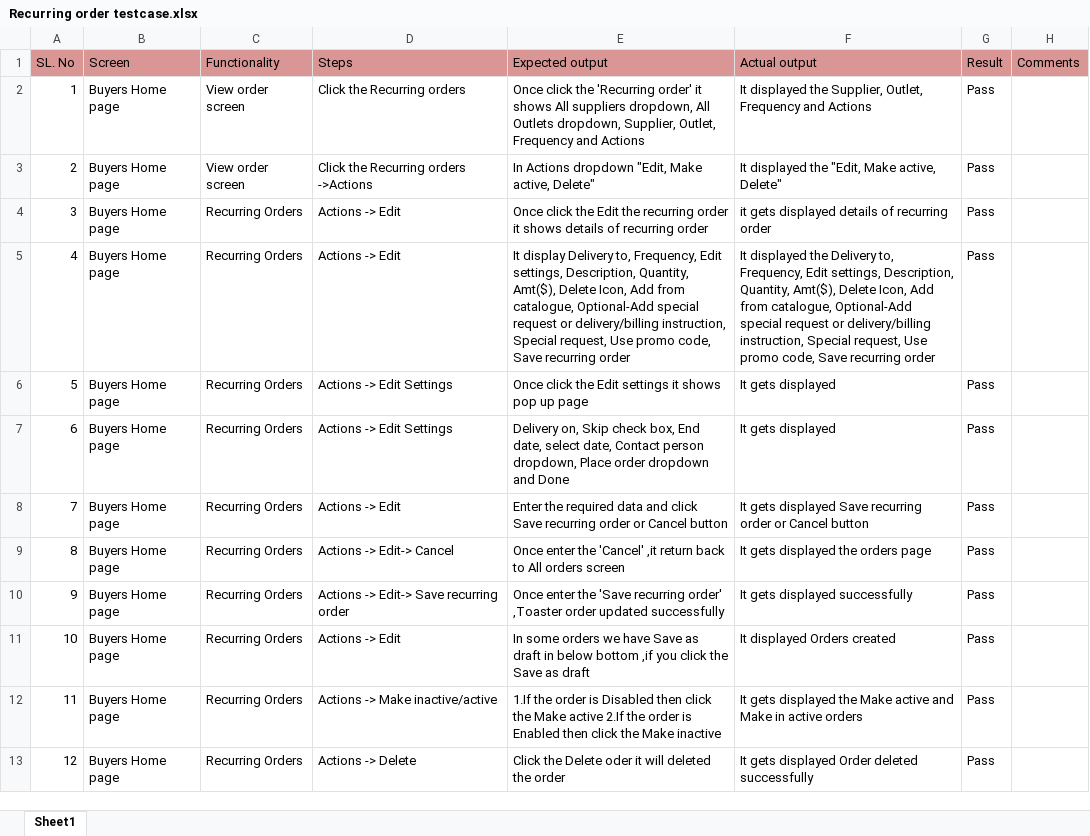
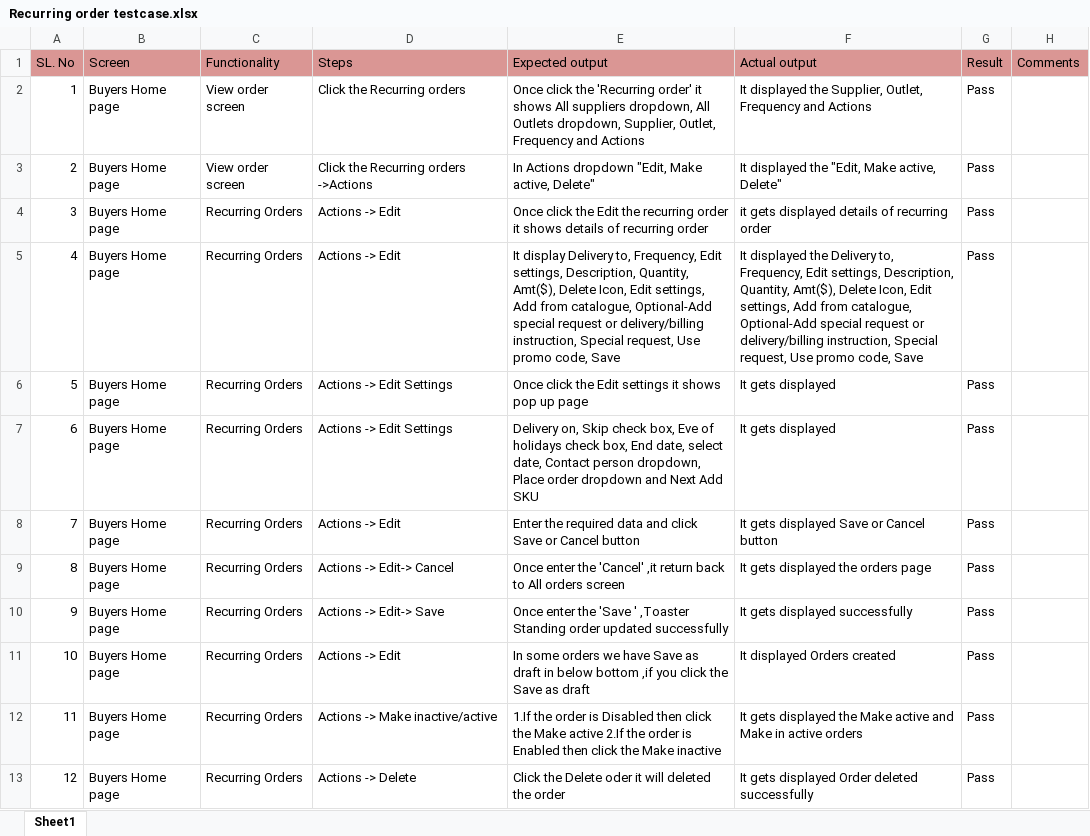
Before and after one commit to shwethazeemart/buyerautomation, an Excel workbook: Buyer hub/Orders/Automated testcases/Recurring order testcase.xlsx, sheet Sheet1, drawn as a sheet; values as stored, in another font and other column widths than the file's, no borders; the diff names each change by its address in the sheet, - before the commit and + after, or states it on an @@ line.

```diff
--- a/Buyer hub/Orders/Automated testcases/Recurring order testcase.xlsx (sheet Sheet1)
+++ b/Buyer hub/Orders/Automated testcases/Recurring order testcase.xlsx (sheet Sheet1)
-E5 (Expected output): …Delete Icon, Add from catalogue, Optional-Add special request or delivery/billing instruction, Special request, Use promo code, Save recurring order
+E5 (Expected output): …Delete Icon, Edit settings, Add from catalogue, Optional-Add special request or delivery/billing instruction, Special request, Use promo code, Save
-F5 (Actual output): …Delete Icon, Add from catalogue, Optional-Add special request or delivery/billing instruction, Special request, Use promo code, Save recurring order
+F5 (Actual output): …Delete Icon, Edit settings, Add from catalogue, Optional-Add special request or delivery/billing instruction, Special request, Use promo code, Save
-E7 (Expected output): …check box, End date, select date, Contact person dropdown, Place order dropdown and Done
+E7 (Expected output): …check box, Eve of holidays check box, End date, select date, Contact person dropdown, Place order dropdown and Next Add SKU
-E8 (Expected output): …click Save recurring order or Cancel…
+E8 (Expected output): …click Save or Cancel…
-F8 (Actual output): …displayed Save recurring order or Cancel…
+F8 (Actual output): …displayed Save or Cancel…
-D10 (Steps): Actions -> Edit-> Save recurring order
+D10 (Steps): Actions -> Edit-> Save
-E10 (Expected output): …the 'Save recurring order' ,Toaster order updated…
+E10 (Expected output): …the 'Save ' ,Toaster Standing order updated…
```
Also changed, not shown: Buyer hub/Orders/Automated testcases/New order testcases.xlsx, Buyer hub/Orders/Manual testcases/Final Orders testcases.xlsx, 5 other files.
